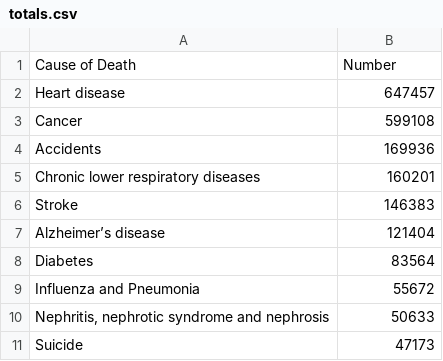
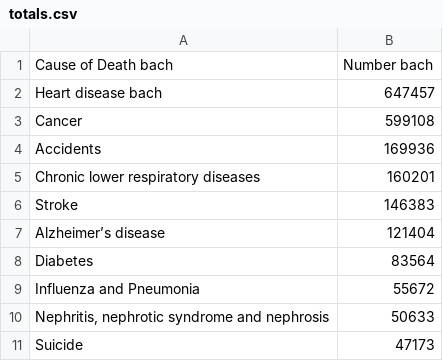
Before and after one commit to datainteractive/datainteractive.github.io, a CSV file: data/totals.csv, drawn as a sheet.

Commit message:
Update totals.csv

```diff
--- a/data/totals.csv
+++ b/data/totals.csv
@@ -1,3 +1,3 @@
-Cause of Death,Number
-Heart disease,647457
+Cause of Death bach,Number bach
+Heart disease bach,647457
 Cancer,599108
```
